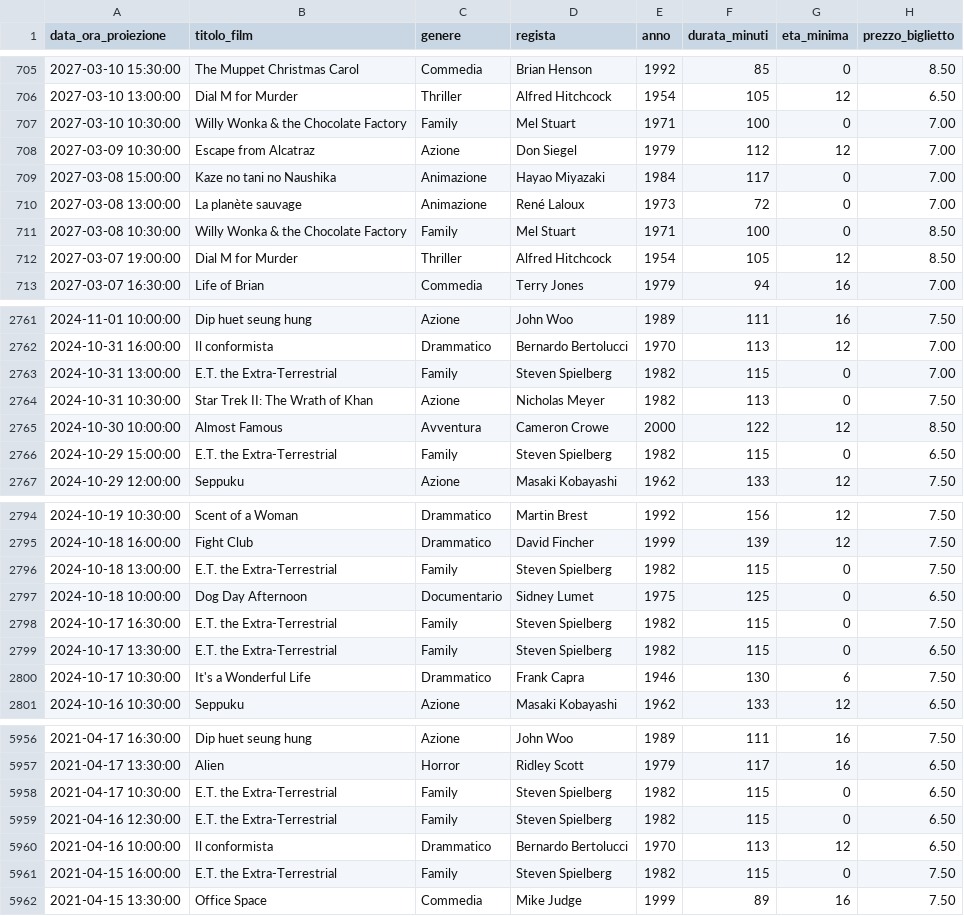
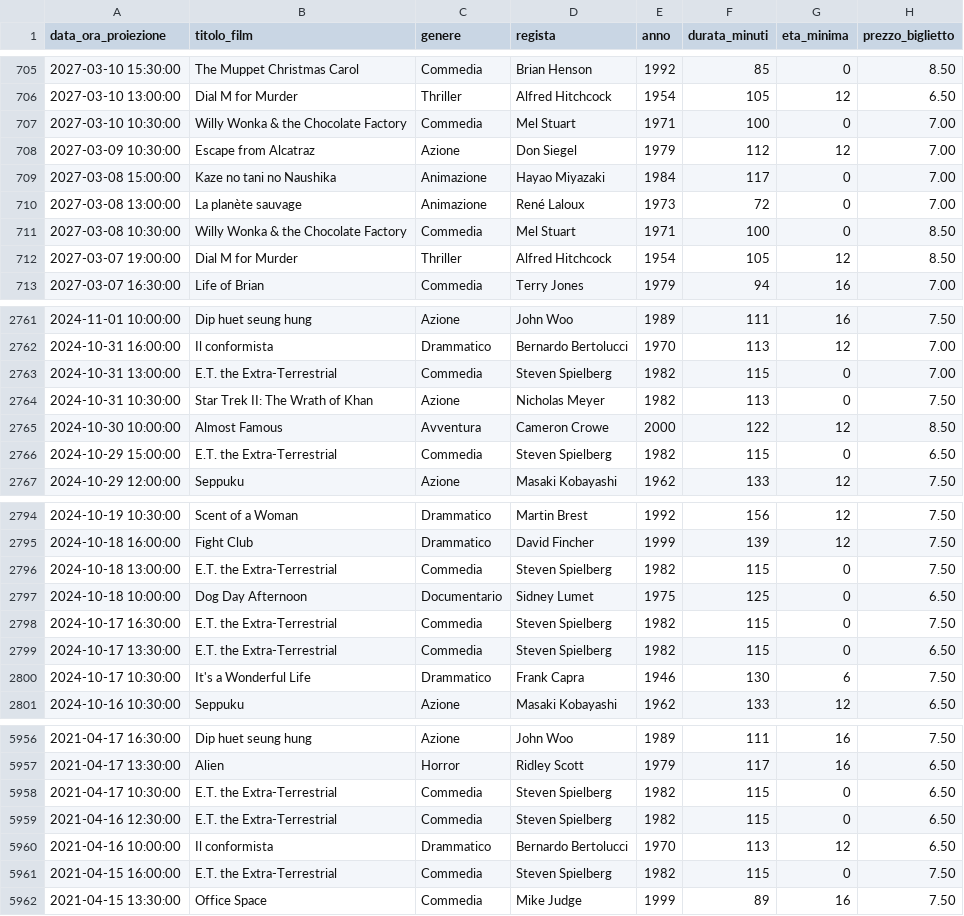
Before and after one commit to flekss07/UNI-cinemax-maven, a CSV file: data/proiezioni.csv, drawn as a sheet; only a part is shown, gaps mark what is left out; the diff covers the shown part only.

Commit message:
small changes

```diff
--- a/data/proiezioni.csv
+++ b/data/proiezioni.csv
@@ -706,3 +706,3 @@ data_ora_proiezione,titolo_film,genere,regista,anno,durata_minuti,eta_minima,pre
 "2027-03-10 13:00:00","Dial M for Murder",Thriller,"Alfred Hitchcock",1954,105,12,6.50
-"2027-03-10 10:30:00","Willy Wonka & the Chocolate Factory",Family,"Mel Stuart",1971,100,0,7.00
+"2027-03-10 10:30:00","Willy Wonka & the Chocolate Factory",Commedia,"Mel Stuart",1971,100,0,7.00
 "2027-03-09 10:30:00","Escape from Alcatraz",Azione,"Don Siegel",1979,112,12,7.00
@@ -710,3 +710,3 @@ data_ora_proiezione,titolo_film,genere,regista,anno,durata_minuti,eta_minima,pre
 "2027-03-08 13:00:00","La planète sauvage",Animazione,"René Laloux",1973,72,0,7.00
-"2027-03-08 10:30:00","Willy Wonka & the Chocolate Factory",Family,"Mel Stuart",1971,100,0,8.50
+"2027-03-08 10:30:00","Willy Wonka & the Chocolate Factory",Commedia,"Mel Stuart",1971,100,0,8.50
 "2027-03-07 19:00:00","Dial M for Murder",Thriller,"Alfred Hitchcock",1954,105,12,8.50
@@ -2762,6 +2762,6 @@ data_ora_proiezione,titolo_film,genere,regista,anno,durata_minuti,eta_minima,pre
 "2024-10-31 16:00:00","Il conformista",Drammatico,"Bernardo Bertolucci",1970,113,12,7.00
-"2024-10-31 13:00:00","E.T. the Extra-Terrestrial",Family,"Steven Spielberg",1982,115,0,7.00
+"2024-10-31 13:00:00","E.T. the Extra-Terrestrial",Commedia,"Steven Spielberg",1982,115,0,7.00
 "2024-10-31 10:30:00","Star Trek II: The Wrath of Khan",Azione,"Nicholas Meyer",1982,113,0,7.50
 "2024-10-30 10:00:00","Almost Famous",Avventura,"Cameron Crowe",2000,122,12,8.50
-"2024-10-29 15:00:00","E.T. the Extra-Terrestrial",Family,"Steven Spielberg",1982,115,0,6.50
+"2024-10-29 15:00:00","E.T. the Extra-Terrestrial",Commedia,"Steven Spielberg",1982,115,0,6.50
 "2024-10-29 12:00:00",Seppuku,Azione,"Masaki Kobayashi",1962,133,12,7.50
@@ -2795,6 +2795,6 @@ data_ora_proiezione,titolo_film,genere,regista,anno,durata_minuti,eta_minima,pre
 "2024-10-18 16:00:00","Fight Club",Drammatico,"David Fincher",1999,139,12,7.50
-"2024-10-18 13:00:00","E.T. the Extra-Terrestrial",Family,"Steven Spielberg",1982,115,0,7.50
+"2024-10-18 13:00:00","E.T. the Extra-Terrestrial",Commedia,"Steven Spielberg",1982,115,0,7.50
 "2024-10-18 10:00:00","Dog Day Afternoon",Documentario,"Sidney Lumet",1975,125,0,6.50
-"2024-10-17 16:30:00","E.T. the Extra-Terrestrial",Family,"Steven Spielberg",1982,115,0,7.50
-"2024-10-17 13:30:00","E.T. the Extra-Terrestrial",Family,"Steven Spielberg",1982,115,0,6.50
+"2024-10-17 16:30:00","E.T. the Extra-Terrestrial",Commedia,"Steven Spielberg",1982,115,0,7.50
+"2024-10-17 13:30:00","E.T. the Extra-Terrestrial",Commedia,"Steven Spielberg",1982,115,0,6.50
 "2024-10-17 10:30:00","It's a Wonderful Life",Drammatico,"Frank Capra",1946,130,6,7.50
@@ -5957,6 +5957,6 @@ data_ora_proiezione,titolo_film,genere,regista,anno,durata_minuti,eta_minima,pre
 "2021-04-17 13:30:00",Alien,Horror,"Ridley Scott",1979,117,16,6.50
-"2021-04-17 10:30:00","E.T. the Extra-Terrestrial",Family,"Steven Spielberg",1982,115,0,6.50
-"2021-04-16 12:30:00","E.T. the Extra-Terrestrial",Family,"Steven Spielberg",1982,115,0,6.50
+"2021-04-17 10:30:00","E.T. the Extra-Terrestrial",Commedia,"Steven Spielberg",1982,115,0,6.50
+"2021-04-16 12:30:00","E.T. the Extra-Terrestrial",Commedia,"Steven Spielberg",1982,115,0,6.50
 "2021-04-16 10:00:00","Il conformista",Drammatico,"Bernardo Bertolucci",1970,113,12,6.50
-"2021-04-15 16:00:00","E.T. the Extra-Terrestrial",Family,"Steven Spielberg",1982,115,0,7.50
+"2021-04-15 16:00:00","E.T. the Extra-Terrestrial",Commedia,"Steven Spielberg",1982,115,0,7.50
 "2021-04-15 13:30:00","Office Space",Commedia,"Mike Judge",1999,89,16,7.50
```
Also changed, not shown: 36 edited cells elsewhere in this file.
